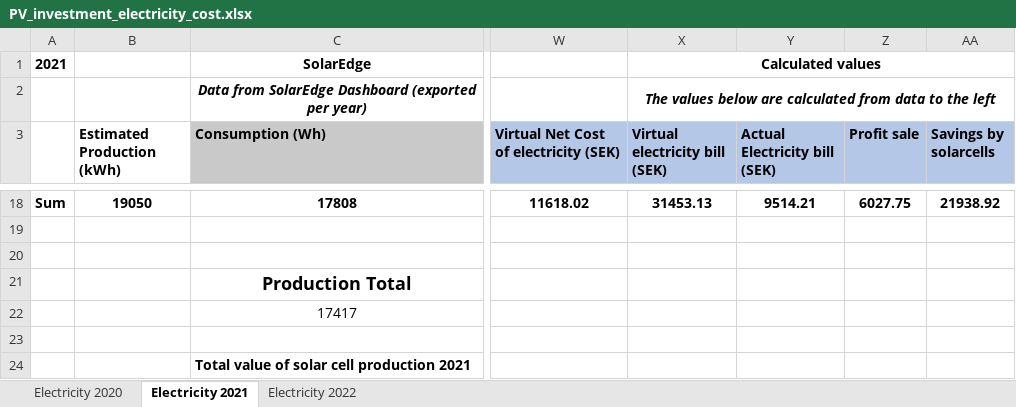
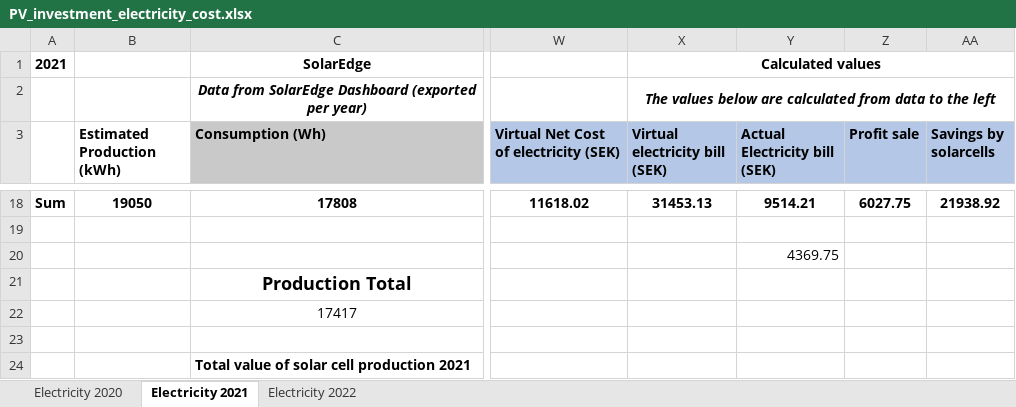
Before and after one commit to magpern/ElectricityCalculations, an Excel workbook: PV_investment_electricity_cost.xlsx, sheet Electricity 2021, drawn as a sheet; only a part is shown, gaps mark what is left out; values as stored, in another font and other column widths than the file's, no borders; the diff names each change by its address in the sheet, - before the commit and + after, or states it on an @@ line.

```diff
--- a/PV_investment_electricity_cost.xlsx (sheet Electricity 2021)
+++ b/PV_investment_electricity_cost.xlsx (sheet Electricity 2021)
-Y20 (Actual Electricity bill (SEK)): (empty)
+Y20 (Actual Electricity bill (SEK)): 4369.75
```
Also changed, not shown: sheet Electricity 2022, sheet Electricity 2020.
